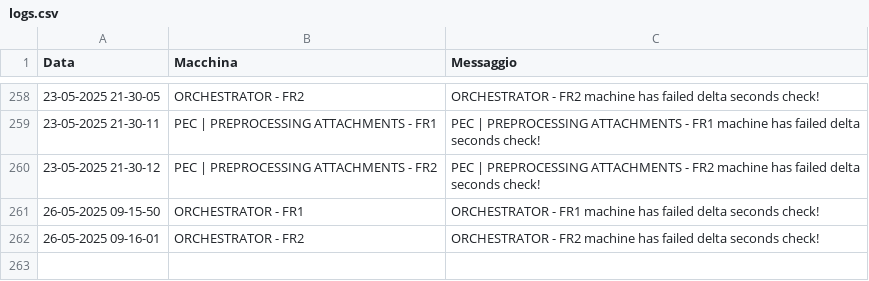
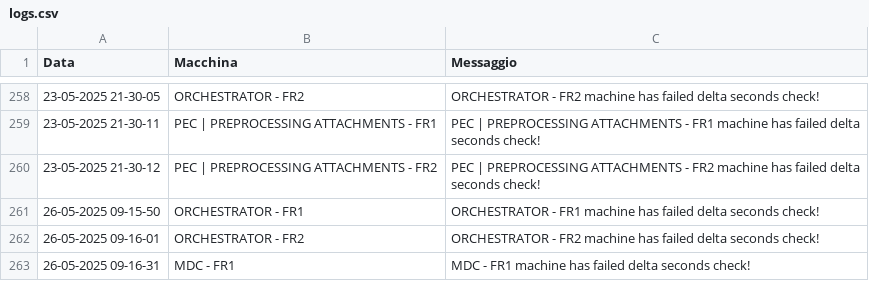
Before and after one commit to TestPowerAutomate/testAlert, a CSV file: logs.csv, drawn as a sheet; only a part is shown, gaps mark what is left out.

Commit message:
Service Down: MDC - FR1

```diff
--- a/logs.csv
+++ b/logs.csv
@@ -262 +262,2 @@
 26-05-2025 09-16-01,ORCHESTRATOR - FR2,ORCHESTRATOR - FR2 machine has failed delta seconds check!
+26-05-2025 09-16-31,MDC - FR1,MDC - FR1 machine has failed delta seconds check!
```
